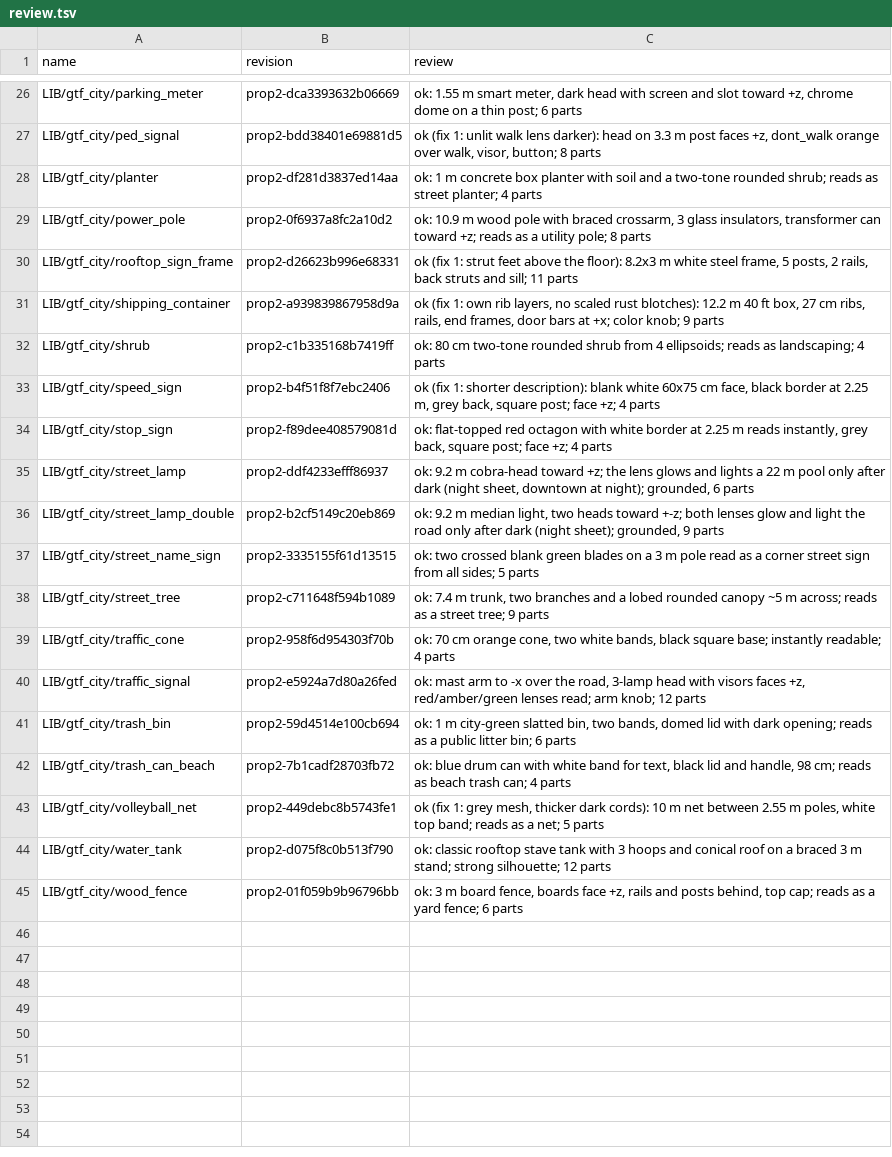
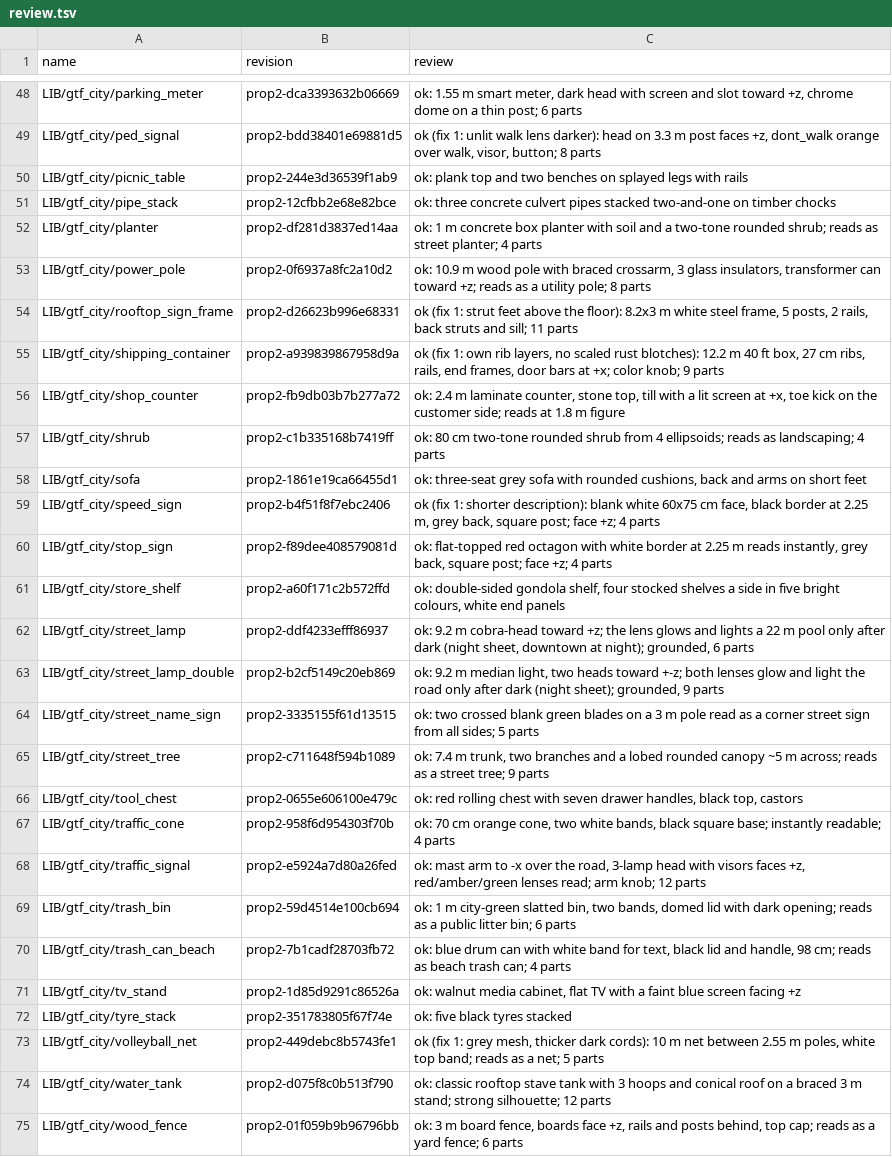
Before and after one commit to michaelcrosato/gtav-cco55-shardfall, a TSV file: assets/props/lib/gtf_city/review.tsv, drawn as a sheet; only a part is shown, gaps mark what is left out; the diff covers the shown part only; the diff names each change by its address in the sheet, - before the commit and + after, or states it on an @@ line.

```diff
--- a/assets/props/lib/gtf_city/review.tsv
+++ b/assets/props/lib/gtf_city/review.tsv
+row 50: LIB/gtf_city/picnic_table | prop2-244e3d36539f1ab9 | ok: plank top and two benches on splayed legs with rails
+row 51: LIB/gtf_city/pipe_stack | prop2-12cfbb2e68e82bce | ok: three concrete culvert pipes stacked two-and-one on timber chocks
+row 56: LIB/gtf_city/shop_counter | prop2-fb9db03b7b277a72 | ok: 2.4 m laminate counter, stone top, till with a lit screen at +x, toe kick on the customer side; reads at 1.8 m figure
+row 58: LIB/gtf_city/sofa | prop2-1861e19ca66455d1 | ok: three-seat grey sofa with rounded cushions, back and arms on short feet
+row 61: LIB/gtf_city/store_shelf | prop2-a60f171c2b572ffd | ok: double-sided gondola shelf, four stocked shelves a side in five bright colours, white end panels
+row 66: LIB/gtf_city/tool_chest | prop2-0655e606100e479c | ok: red rolling chest with seven drawer handles, black top, castors
+row 71: LIB/gtf_city/tv_stand | prop2-1d85d9291c86526a | ok: walnut media cabinet, flat TV with a faint blue screen facing +z
+row 72: LIB/gtf_city/tyre_stack | prop2-351783805f67f74e | ok: five black tyres stacked
```
Also changed, not shown: 22 added rows elsewhere in this file, 33 other files.
